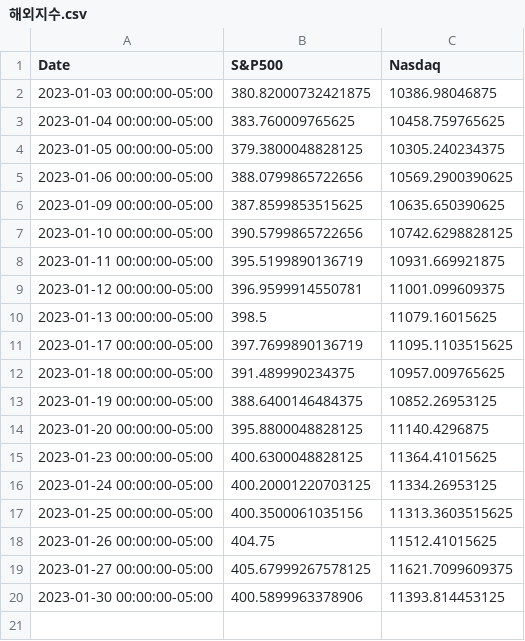
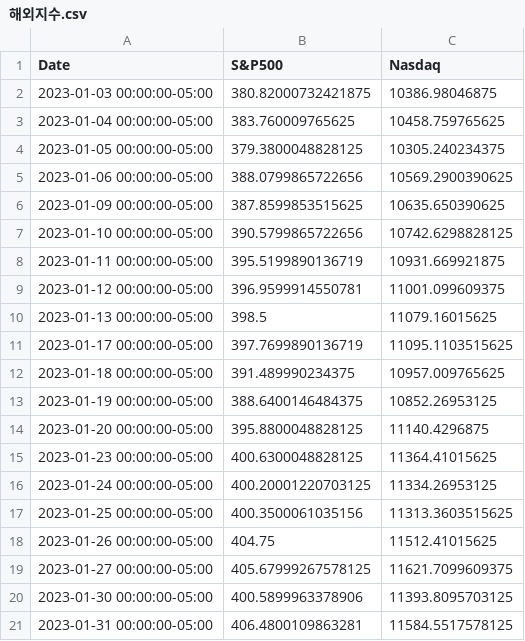
Before and after one commit to ParkHyunWoo-961012/Final_Auto_Report, a CSV file: data/해외지수.csv, drawn as a sheet.

```diff
--- a/data/해외지수.csv
+++ b/data/해외지수.csv
@@ -19,2 +19,3 @@ Date,S&P500,Nasdaq
 2023-01-27 00:00:00-05:00,405.67999267578125,11621.7099609375
-2023-01-30 00:00:00-05:00,400.5899963378906,11393.814453125
+2023-01-30 00:00:00-05:00,400.5899963378906,11393.8095703125
+2023-01-31 00:00:00-05:00,406.4800109863281,11584.5517578125
```
Also changed, not shown: data/ELS모음.csv, data/WTI.csv, 8 other files.
